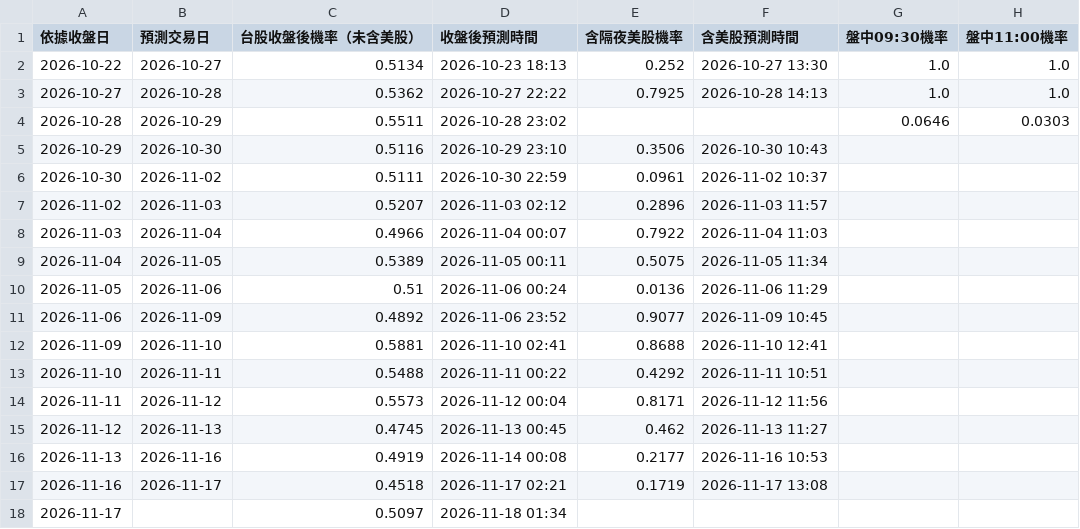
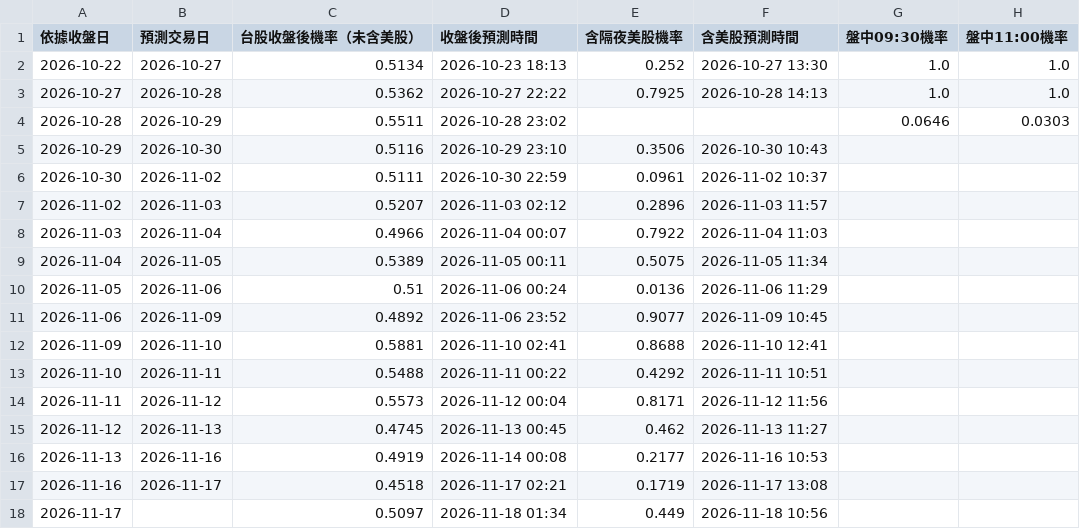
Before and after one commit to syubbb/taiex-dashboard, a CSV file: data/predictions.csv, drawn as a sheet; only a part is shown; the diff names each change by its address in the sheet, - before the commit and + after, or states it on an @@ line.

```diff
--- a/data/predictions.csv
+++ b/data/predictions.csv
-E18 (含隔夜美股機率): (empty)
+E18 (含隔夜美股機率): 0.449
-F18 (含美股預測時間): (empty)
+F18 (含美股預測時間): 2026-11-18 10:56
```
Also changed, not shown: 2 other files.
